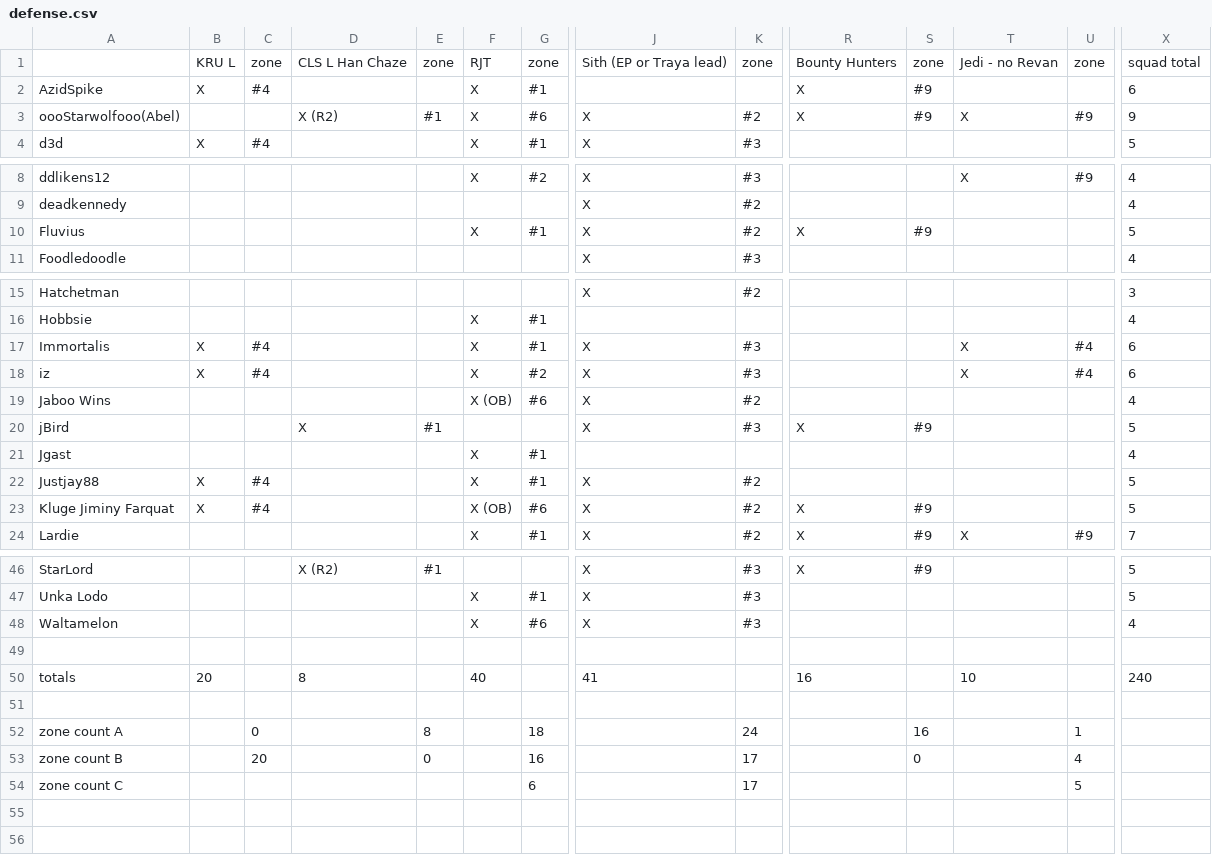
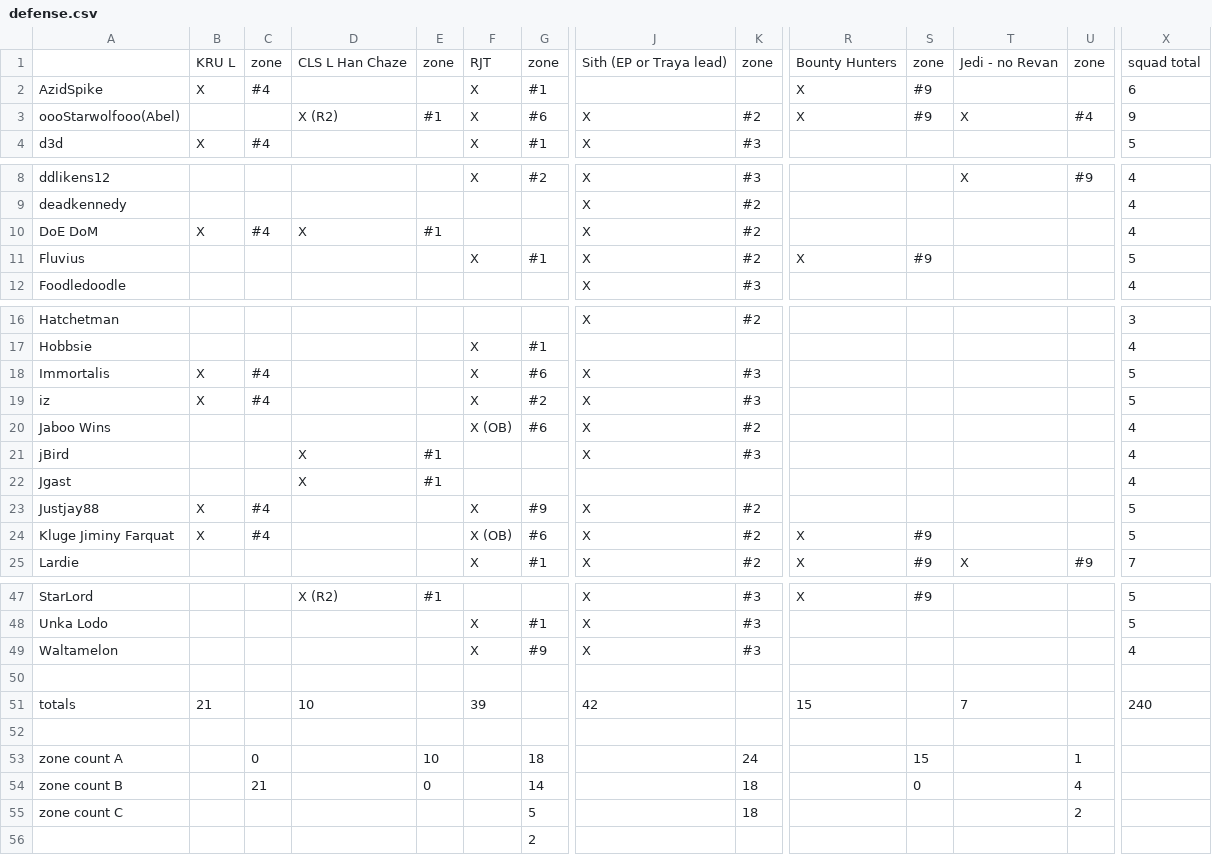
Before and after one commit to robotic-monkey/swf, a CSV file: src/defense.csv, drawn as a sheet; only a part is shown, gaps mark what is left out; addresses are those after the commit; rows hold the shown columns only; the diff covers the shown part only; the diff names each change by its address in the sheet, - before the commit and + after, or states it on an @@ line.

```diff
--- a/src/defense.csv
+++ b/src/defense.csv
-U3: #9
+U3: #4
+row 10: DoE DoM | X | #4 | X | #1 |  |  | X | #2 |  |  |  |  | 4
-G18: #1
+G18: #6
-T18:T19: X
+T18:T19: (empty)
-U18:U19: #4
+U18:U19: (empty)
-X18:X19: 6
+X18:X19: 5
-R21: X
+R21: (empty)
-S21: #9
+S21: (empty)
-X21: 5
+X21: 4
-D22: (empty)
+D22: X
-E22: (empty)
+E22: #1
-F22: X
+F22: (empty)
-G22: #1
+G22: (empty)
-G23: #1
+G23: #9
-G49: #6
+G49: #9
-B51: 20
+B51: 21
-D51: 8
+D51: 10
-F51: 40
+F51: 39
-J51: 41
+J51: 42
-R51: 16
+R51: 15
-T51: 10
+T51: 7
-E53: 8
+E53: 10
-S53: 16
+S53: 15
-C54: 20
+C54: 21
-G54: 16
+G54: 14
-K54:K55: 17
+K54:K55: 18
-G55: 6
+G55: 5
-U55: 5
+U55: 2
+row 56:  |  |  |  |  |  | 2
```
Also changed, not shown: 7 edited cells elsewhere in this file, 1 other file.
